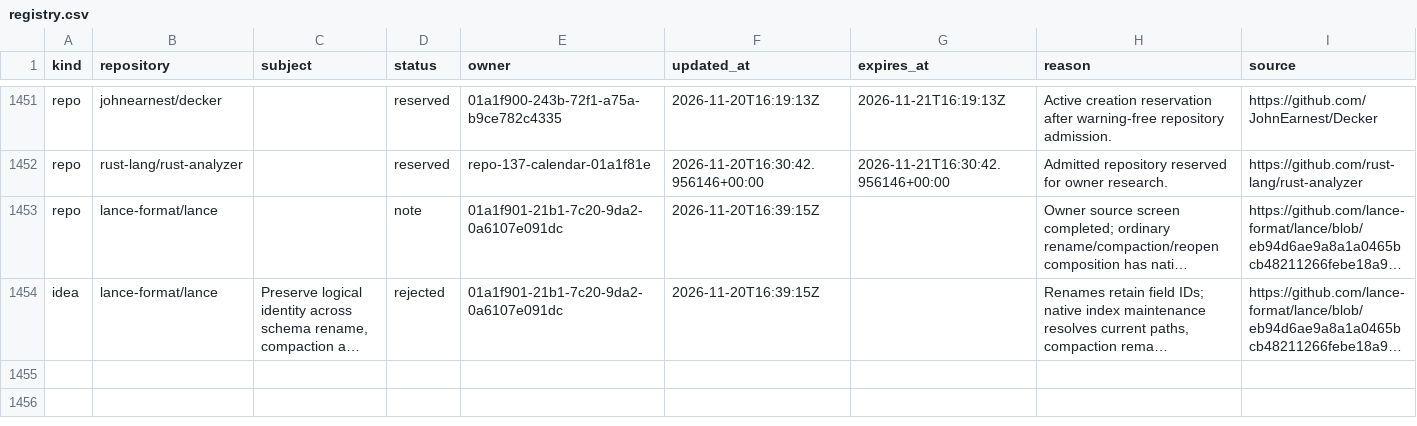
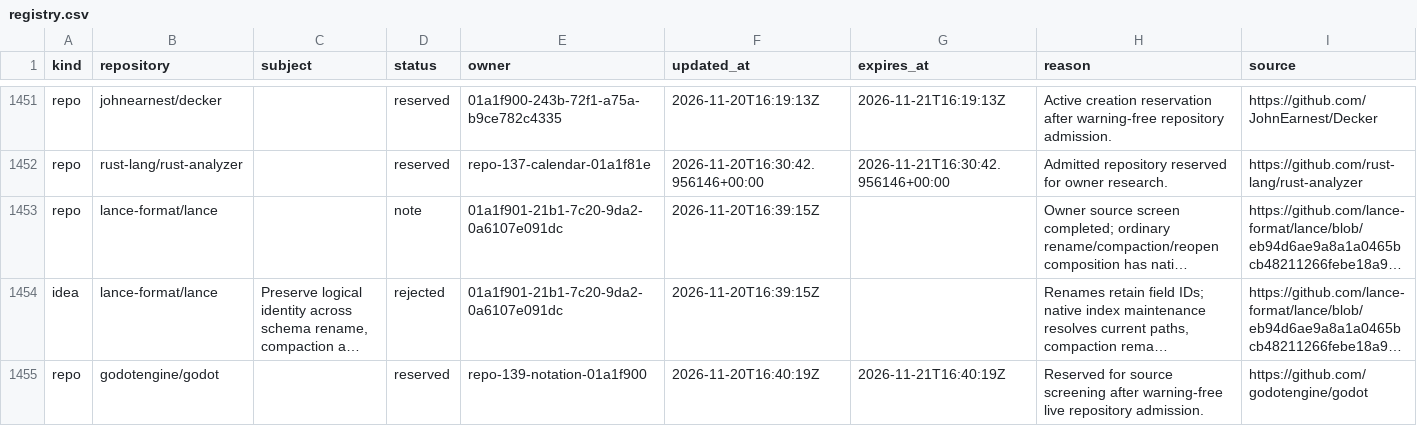
Before and after one commit to samridh-girdhar/disallowed-repos, a CSV file: registry.csv, drawn as a sheet; only a part is shown, gaps mark what is left out; long unchanged cells end in …; the diff names each change by its address in the sheet, - before the commit and + after, or states it on an @@ line.

Commit message:
Reserve Godot for source screening

```diff
--- a/registry.csv
+++ b/registry.csv
+row 1455: repo | godotengine/godot |  | reserved | repo-139-notation-01a1f900 | 2026-11-20T16:40:19Z | 2026-11-21T16:40:19Z | Reserved for source screening after warning-free live repository admission. | https://github.com/godotengine/godot
```
